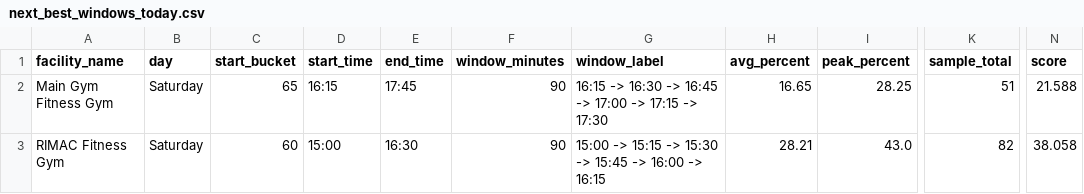
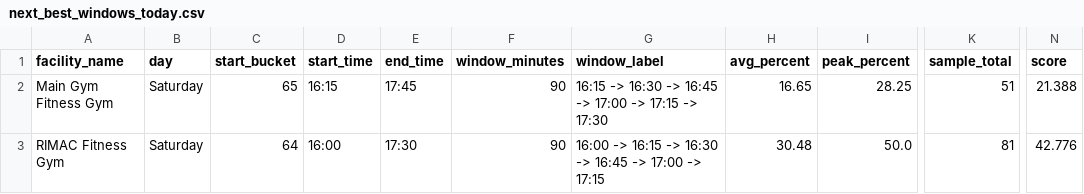
Before and after one commit to aarond67/ucsd-gym-tracker, a CSV file: next_best_windows_today.csv, drawn as a sheet; only a part is shown, gaps mark what is left out; the diff names each change by its address in the sheet, - before the commit and + after, or states it on an @@ line.

```diff
--- a/next_best_windows_today.csv
+++ b/next_best_windows_today.csv
-N2 (score): 21.588
+N2 (score): 21.388
-C3 (start_bucket): 60
+C3 (start_bucket): 64
-D3 (start_time): 15:00
+D3 (start_time): 16:00
-E3 (end_time): 16:30
+E3 (end_time): 17:30
-G3 (window_label): 15:00 -> 15:15 -> 15:30 -> 15:45 -> 16:00 -> 16:15
+G3 (window_label): 16:00 -> 16:15 -> 16:30 -> 16:45 -> 17:00 -> 17:15
-H3 (avg_percent): 28.21
+H3 (avg_percent): 30.48
-I3 (peak_percent): 43.0
+I3 (peak_percent): 50.0
-K3 (sample_total): 82
+K3 (sample_total): 81
-N3 (score): 38.058
+N3 (score): 42.776
```
Also changed, not shown: best_times_summary.csv, 5 other files.
